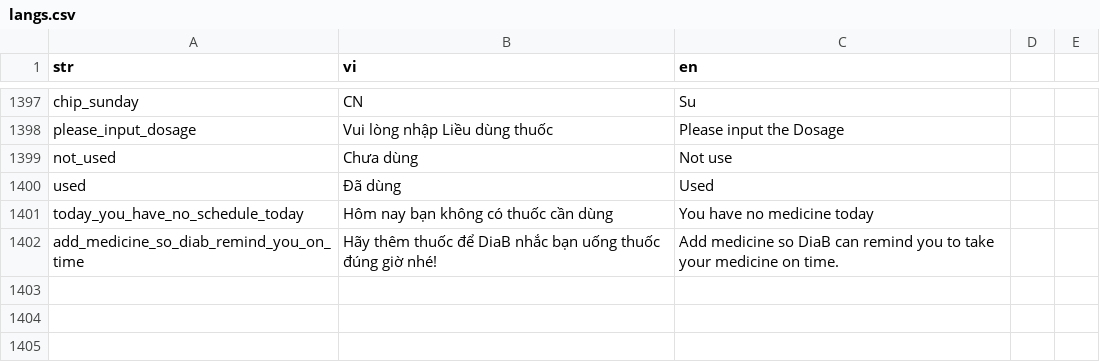
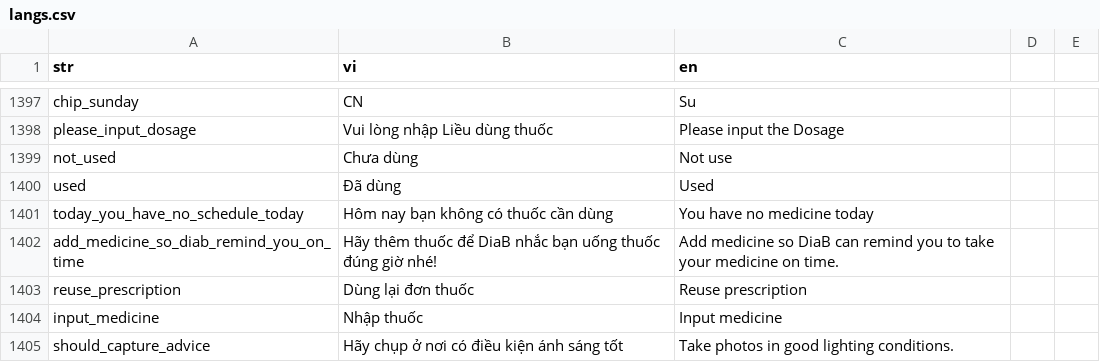
Before and after one commit to diab-machine-2/diab-flutter-mobile, a CSV file: lib/res/translations/langs.csv, drawn as a sheet; only a part is shown, gaps mark what is left out; the diff names each change by its address in the sheet, - before the commit and + after, or states it on an @@ line.

Commit message:
Implement medicine

```diff
--- a/lib/res/translations/langs.csv
+++ b/lib/res/translations/langs.csv
+row 1403: reuse_prescription | Dùng lại đơn thuốc | Reuse prescription
+row 1404: input_medicine | Nhập thuốc | Input medicine
+row 1405: should_capture_advice | Hãy chụp ở nơi có điều kiện ánh sáng tốt | Take photos in good lighting conditions.
```
Also changed, not shown: 38 other files.
